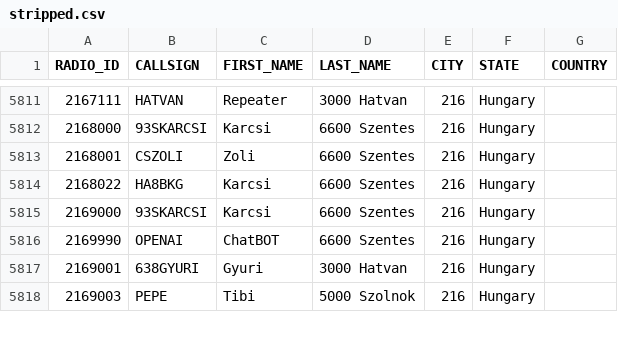
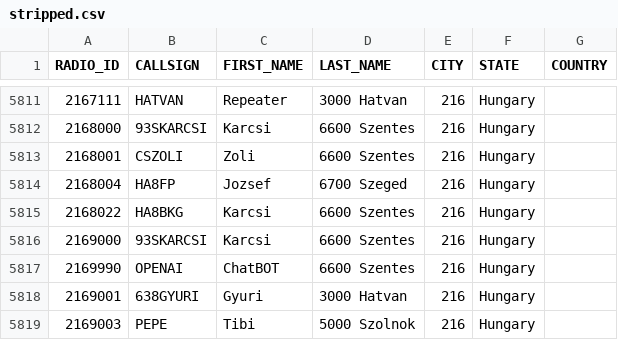
Before and after one commit to bencsikk/freedmrfileok, a CSV file: stripped.csv, drawn as a sheet; only a part is shown, gaps mark what is left out; the diff names each change by its address in the sheet, - before the commit and + after, or states it on an @@ line.

Commit message:
Update stripped.csv

```diff
--- a/stripped.csv
+++ b/stripped.csv
+row 5814: 2168004 | HA8FP | Jozsef | 6700 Szeged | 216 | Hungary
```
